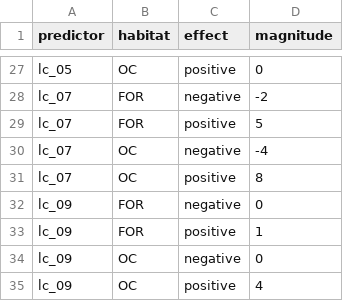
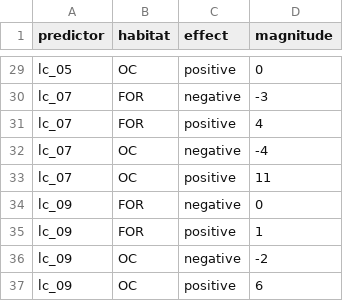
Before and after one commit to vjjan91/eBirdOccupancy, a CSV file: data/results/data_predictor_direction_nSpecies.csv, drawn as a sheet; only a part is shown, gaps mark what is left out; addresses are those after the commit; the diff covers the shown part only; the diff names each change by its address in the sheet, - before the commit and + after, or states it on an @@ line.

```diff
--- a/data/results/data_predictor_direction_nSpecies.csv
+++ b/data/results/data_predictor_direction_nSpecies.csv
-D30 (magnitude): -2
+D30 (magnitude): -3
-D31 (magnitude): 5
+D31 (magnitude): 4
-D33 (magnitude): 8
+D33 (magnitude): 11
-D36 (magnitude): 0
+D36 (magnitude): -2
-D37 (magnitude): 4
+D37 (magnitude): 6
```
Also changed, not shown: 2 added rows and 18 edited cells elsewhere in this file.
